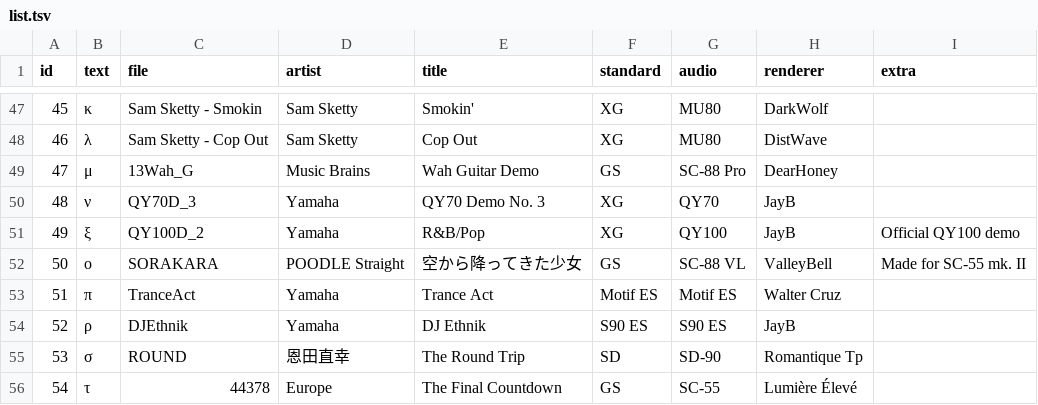
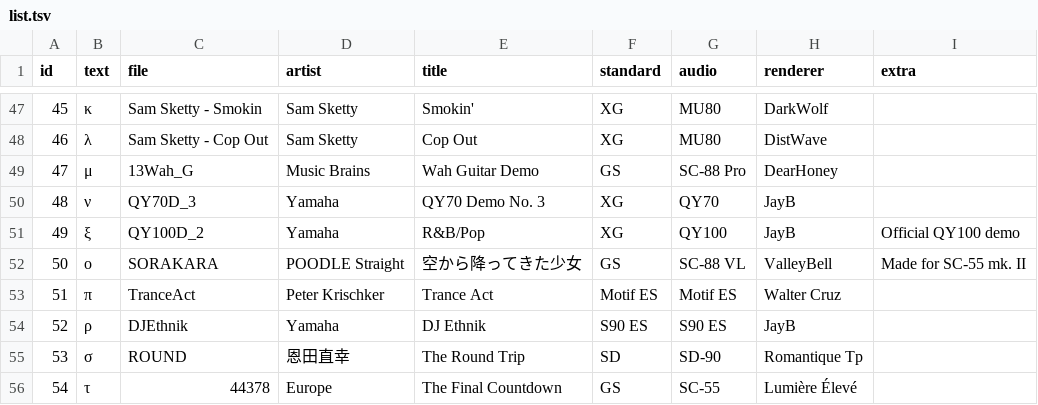
Before and after one commit to ltgcgo/midi-demo-data, a TSV file: collection/octavia/list.tsv, drawn as a sheet; only a part is shown, gaps mark what is left out.

Commit message:
Peter Krischker - Trance Act.

```diff
--- a/collection/octavia/list.tsv
+++ b/collection/octavia/list.tsv
@@ -52,3 +52,3 @@ id	text	file	artist	title	standard	audio	renderer	extra
 50	ο	SORAKARA	POODLE Straight	空から降ってきた少女	GS	SC-88 VL	ValleyBell	Made for SC-55 mk. II
-51	π	TranceAct	Yamaha	Trance Act	Motif ES	Motif ES	Walter Cruz	
+51	π	TranceAct	Peter Krischker	Trance Act	Motif ES	Motif ES	Walter Cruz	
 52	ρ	DJEthnik	Yamaha	DJ Ethnik	S90 ES	S90 ES	JayB	
```
